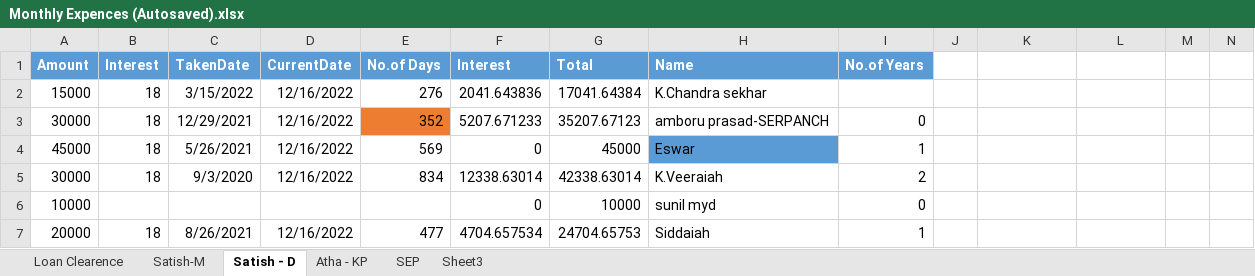
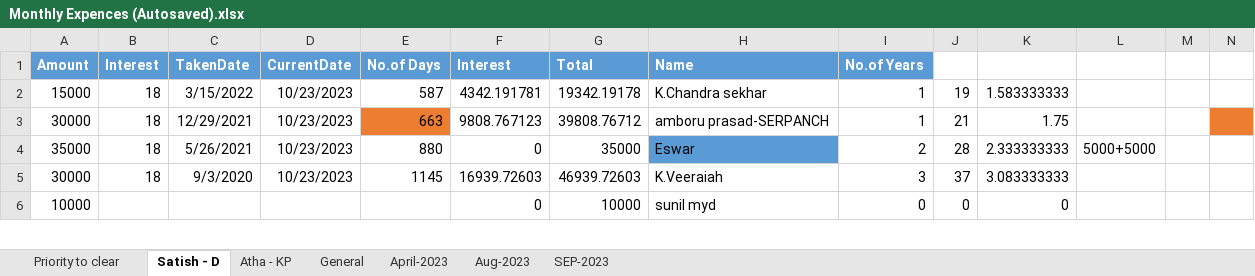
Before and after one commit to S1V93/S1V93, an Excel workbook: Monthly Expences (Autosaved).xlsx, sheet Satish - D, drawn as a sheet; only a part is shown; values as stored, in another font and other column widths than the file's, no borders; removed rows and columns are numbered as before the commit, all else as after; rows hold the shown columns only; the diff covers the shown part only; the diff names each change by its address in the sheet, - before the commit and + after, or states it on an @@ line.

```diff
--- a/Monthly Expences (Autosaved).xlsx (sheet Satish - D)
+++ b/Monthly Expences (Autosaved).xlsx (sheet Satish - D)
-sheet tab: SEP
+sheet tab: General
@@ sheet tab hidden: Loan Clearence @@
@@ sheet tab hidden: Satish-M @@
-sheet tab: Sheet3
+sheet tab: Priority to clear
+sheet tab: April-2023
+sheet tab: Aug-2023
+sheet tab: SEP-2023
-D2:D3 (CurrentDate): 12/16/2022
+D2:D3 (CurrentDate): 10/23/2023
-E2 (No.of Days): 276
+E2 (No.of Days): 587
-F2 (Interest): 2041.643836
+F2 (Interest): 4342.191781
-G2 (Total): 17041.64384
+G2 (Total): 19342.19178
-I2 (No.of Years): (empty)
+I2 (No.of Years): 1
-J2: (empty)
+J2: 19
-K2: (empty)
+K2: 1.583333333
-E3 (No.of Days): 352
+E3 (No.of Days): 663
-F3 (Interest): 5207.671233
+F3 (Interest): 9808.767123
-G3 (Total): 35207.67123
+G3 (Total): 39808.76712
-I3 (No.of Years): 0
+I3 (No.of Years): 1
-J3: (empty)
+J3: 21
-K3: (empty)
+K3: 1.75
-N3 fill: none
+N3 fill: #ED7D31
-row 4: 45000 | 18 | 5/26/2021 | 12/16/2022 | 569 | 0 | 45000 | Eswar | 1
+row 4: 35000 | 18 | 5/26/2021 | 10/23/2023 | 880 | 0 | 35000 | Eswar | 2 | 28 | 2.333333333 | 5000+5000
-D5 (CurrentDate): 12/16/2022
+D5 (CurrentDate): 10/23/2023
-E5 (No.of Days): 834
+E5 (No.of Days): 1145
-F5 (Interest): 12338.63014
+F5 (Interest): 16939.72603
-G5 (Total): 42338.63014
+G5 (Total): 46939.72603
-I5 (No.of Years): 2
+I5 (No.of Years): 3
-J5: (empty)
+J5: 37
-K5: (empty)
+K5: 3.083333333
-J6: (empty)
+J6: 0
-K6: (empty)
+K6: 0
-row 7: 20000 | 18 | 8/26/2021 | 12/16/2022 | 477 | 4704.657534 | 24704.65753 | Siddaiah | 1
```
Also changed, not shown: 5 added rows, 28 edited cells and cell formats elsewhere in this sheet, sheet Atha - KP, sheet General.
